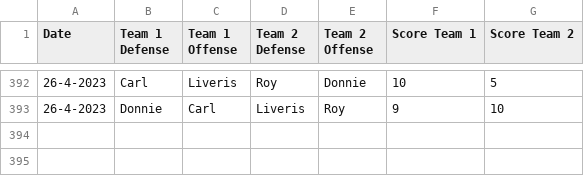
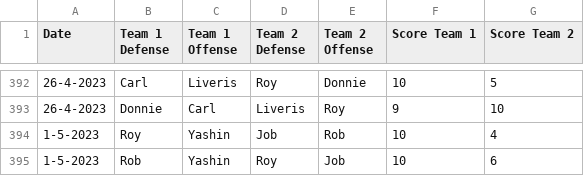
Before and after one commit to BartvonMeijenfeldt/fussball_rankings, a CSV file: results_table_football.csv, drawn as a sheet; only a part is shown, gaps mark what is left out.

```diff
--- a/results_table_football.csv
+++ b/results_table_football.csv
@@ -393 +393,3 @@ Date,Team 1 Defense,Team 1 Offense,Team 2 Defense,Team 2 Offense,Score Team 1,Sc
 26-4-2023,Donnie,Carl,Liveris,Roy,9,10
+1-5-2023,Roy,Yashin,Job,Rob,10,4
+1-5-2023,Rob,Yashin,Roy,Job,10,6
```
Also changed, not shown: beta_ratings.csv, calculations.csv, 1 other file.
